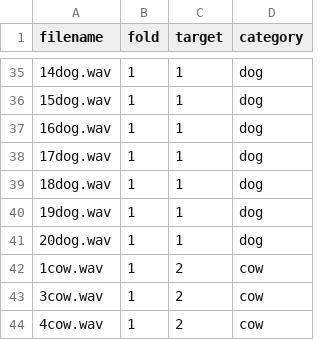
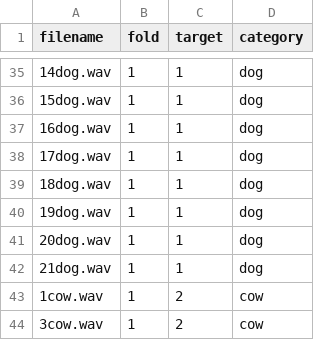
Before and after one commit to Boden448/Sound, a CSV file: meta/duck.csv, drawn as a sheet; only a part is shown, gaps mark what is left out; the shorter side is filled out with more unchanged rows; the diff names each change by its address in the sheet, - before the commit and + after, or states it on an @@ line.

Commit message:
Update duck.csv

```diff
--- a/meta/duck.csv
+++ b/meta/duck.csv
+row 42: 21dog.wav | 1 | 1 | dog
```
